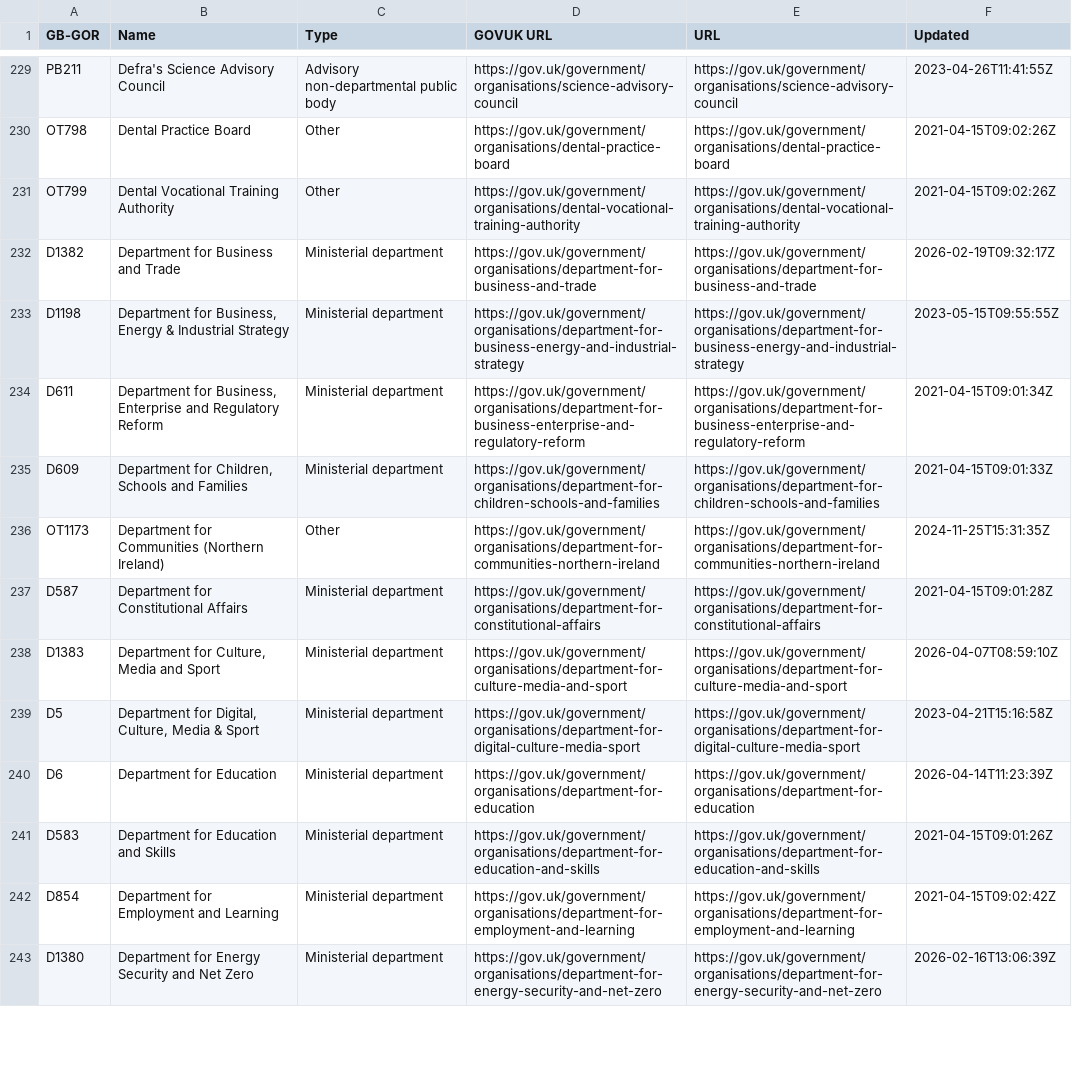
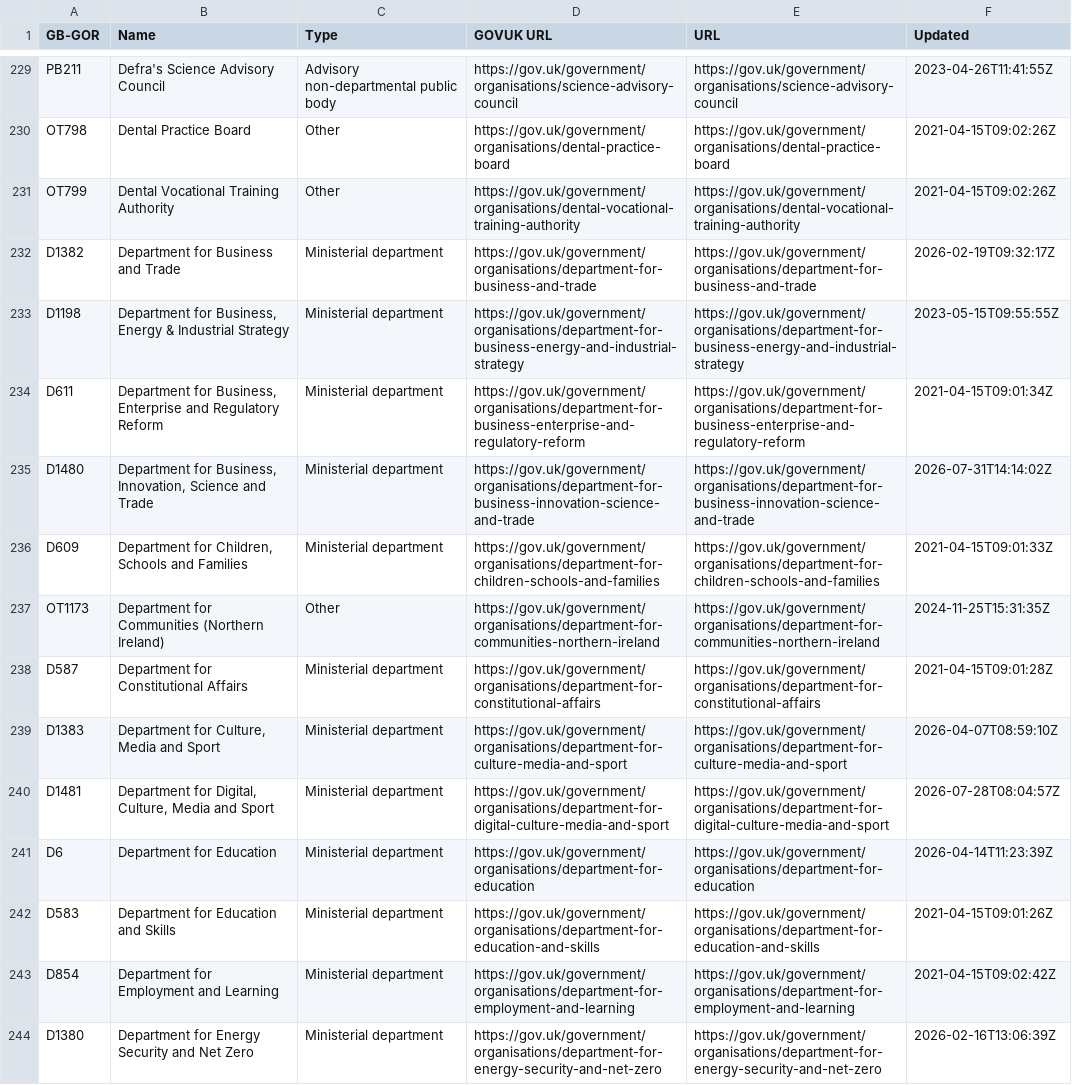
Before and after one commit to odileeds/uk-government-organisations, a CSV file: gov.uk_api_organisations-augmented.csv, drawn as a sheet; only a part is shown, gaps mark what is left out; the diff covers the shown part only.

```diff
--- a/gov.uk_api_organisations-augmented.csv
+++ b/gov.uk_api_organisations-augmented.csv
@@ -234,2 +234,3 @@ D1198,"Department for Business, Energy & Industrial Strategy",Ministerial depart
 D611,"Department for Business, Enterprise and Regulatory Reform",Ministerial department,https://gov.uk/government/organisations/department-for-business-enterprise-and-regulatory-reform,https://gov.uk/government/organisations/department-for-business-enterprise-and-regulatory-reform,2021-04-15T09:01:34Z
+D1480,"Department for Business, Innovation, Science and Trade",Ministerial department,https://gov.uk/government/organisations/department-for-business-innovation-science-and-trade,https://gov.uk/government/organisations/department-for-business-innovation-science-and-trade,2026-07-31T14:14:02Z
 D609,"Department for Children, Schools and Families",Ministerial department,https://gov.uk/government/organisations/department-for-children-schools-and-families,https://gov.uk/government/organisations/department-for-children-schools-and-families,2021-04-15T09:01:33Z
@@ -238,3 +239,3 @@ D587,"Department for Constitutional Affairs",Ministerial department,https://gov.
 D1383,"Department for Culture, Media and Sport",Ministerial department,https://gov.uk/government/organisations/department-for-culture-media-and-sport,https://gov.uk/government/organisations/department-for-culture-media-and-sport,2026-04-07T08:59:10Z
-D5,"Department for Digital, Culture, Media & Sport",Ministerial department,https://gov.uk/government/organisations/department-for-digital-culture-media-sport,https://gov.uk/government/organisations/department-for-digital-culture-media-sport,2023-04-21T15:16:58Z
+D1481,"Department for Digital, Culture, Media and Sport",Ministerial department,https://gov.uk/government/organisations/department-for-digital-culture-media-and-sport,https://gov.uk/government/organisations/department-for-digital-culture-media-and-sport,2026-07-28T08:04:57Z
 D6,"Department for Education",Ministerial department,https://gov.uk/government/organisations/department-for-education,https://gov.uk/government/organisations/department-for-education,2026-04-14T11:23:39Z
```
Also changed, not shown: 3 added rows, 3 removed rows and 32 edited cells elsewhere in this file, gov.uk_api_organisations-augmented.tsv, gov.uk_government_organisations-augmented.csv, 6 other files.
